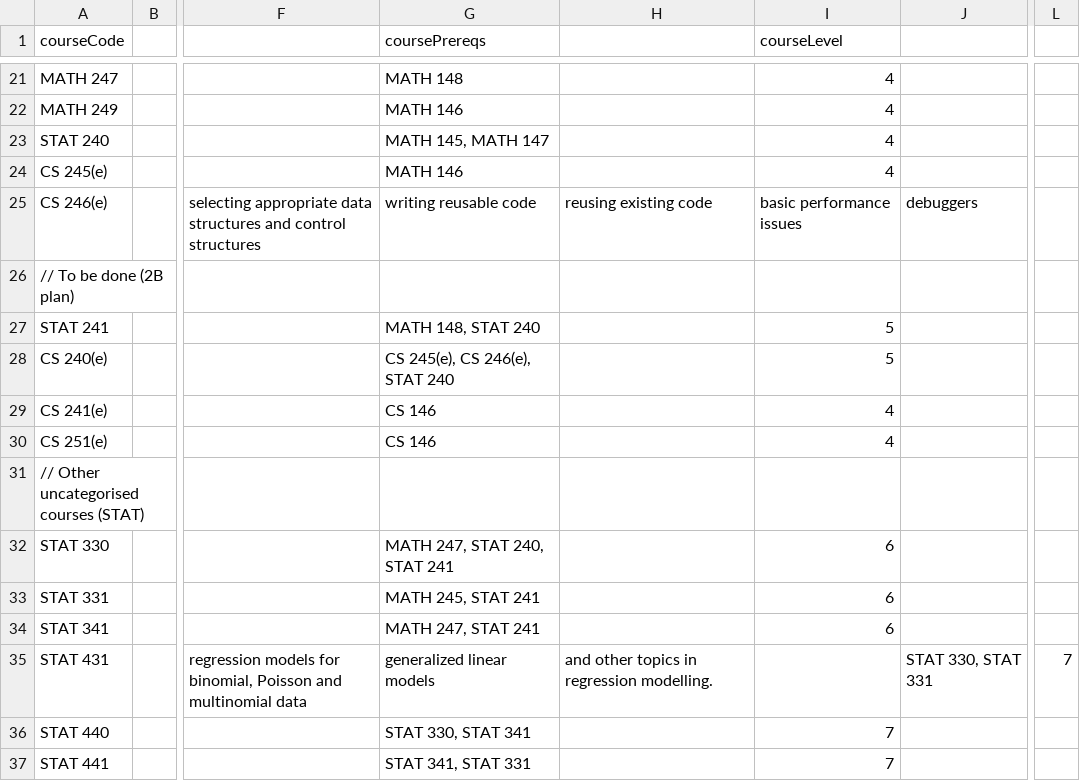
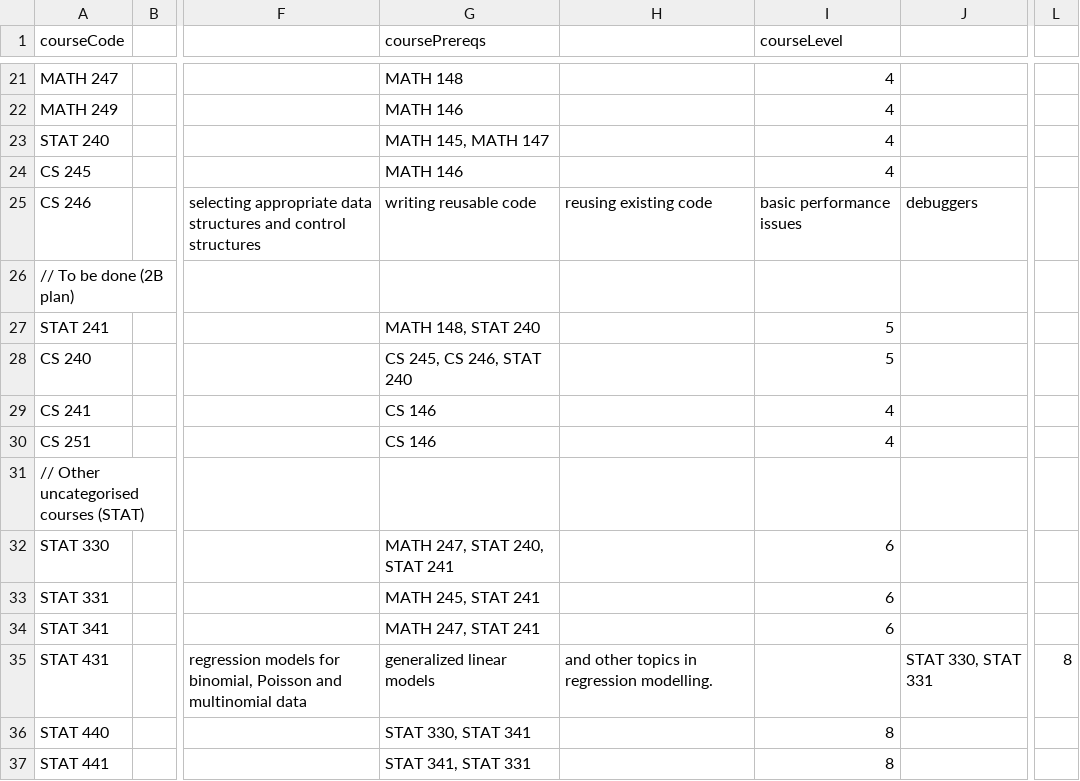
Before and after one commit to mcpenguin/my-course-graph, a CSV file: class-data.csv, drawn as a sheet; only a part is shown, gaps mark what is left out; the diff covers the shown part only; the diff names each change by its address in the sheet, - before the commit and + after, or states it on an @@ line.

Commit message:
added CS courses

```diff
--- a/class-data.csv
+++ b/class-data.csv
-A24 (courseCode): CS 245(e)
+A24 (courseCode): CS 245
-A25 (courseCode): CS 246(e)
+A25 (courseCode): CS 246
-A28 (courseCode): CS 240(e)
+A28 (courseCode): CS 240
-G28 (coursePrereqs): CS 245(e), CS 246(e), STAT 240
+G28 (coursePrereqs): CS 245, CS 246, STAT 240
-A29 (courseCode): CS 241(e)
+A29 (courseCode): CS 241
-A30 (courseCode): CS 251(e)
+A30 (courseCode): CS 251
-L35: 7
+L35: 8
-I36:I37 (courseLevel): 7
+I36:I37 (courseLevel): 8
```
Also changed, not shown: 10 added rows and 3 edited cells elsewhere in this file.
